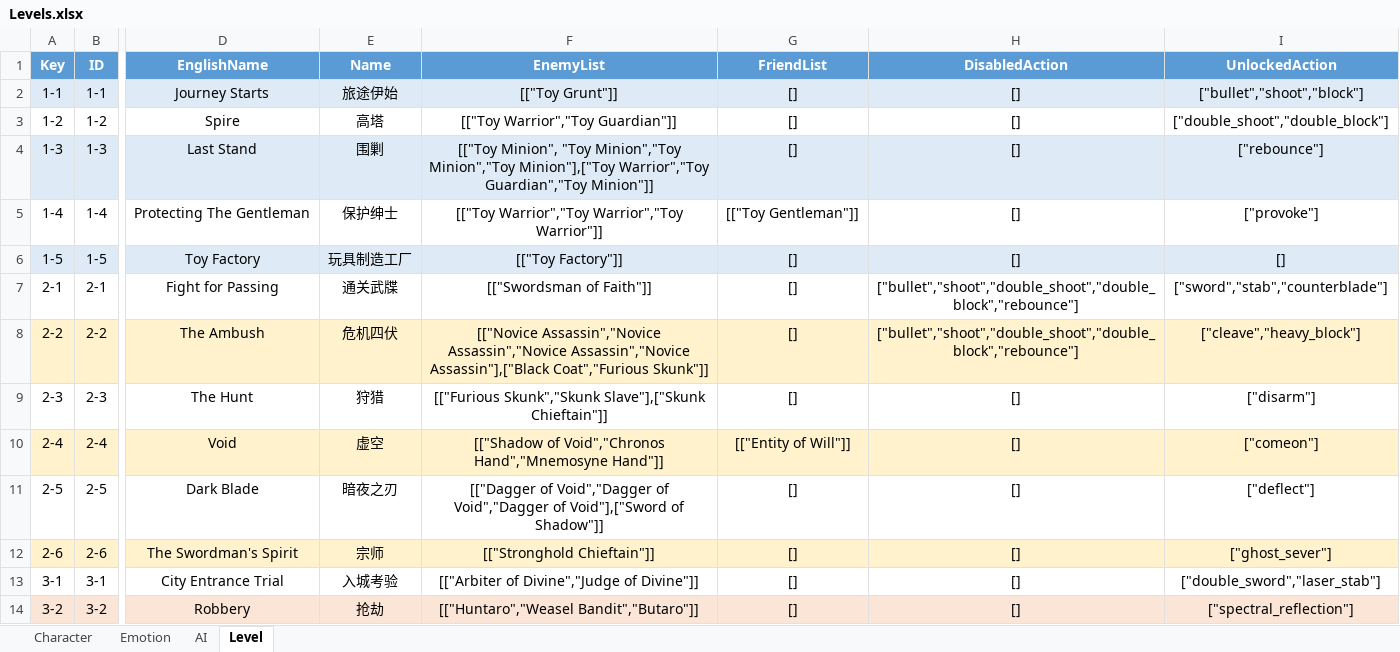
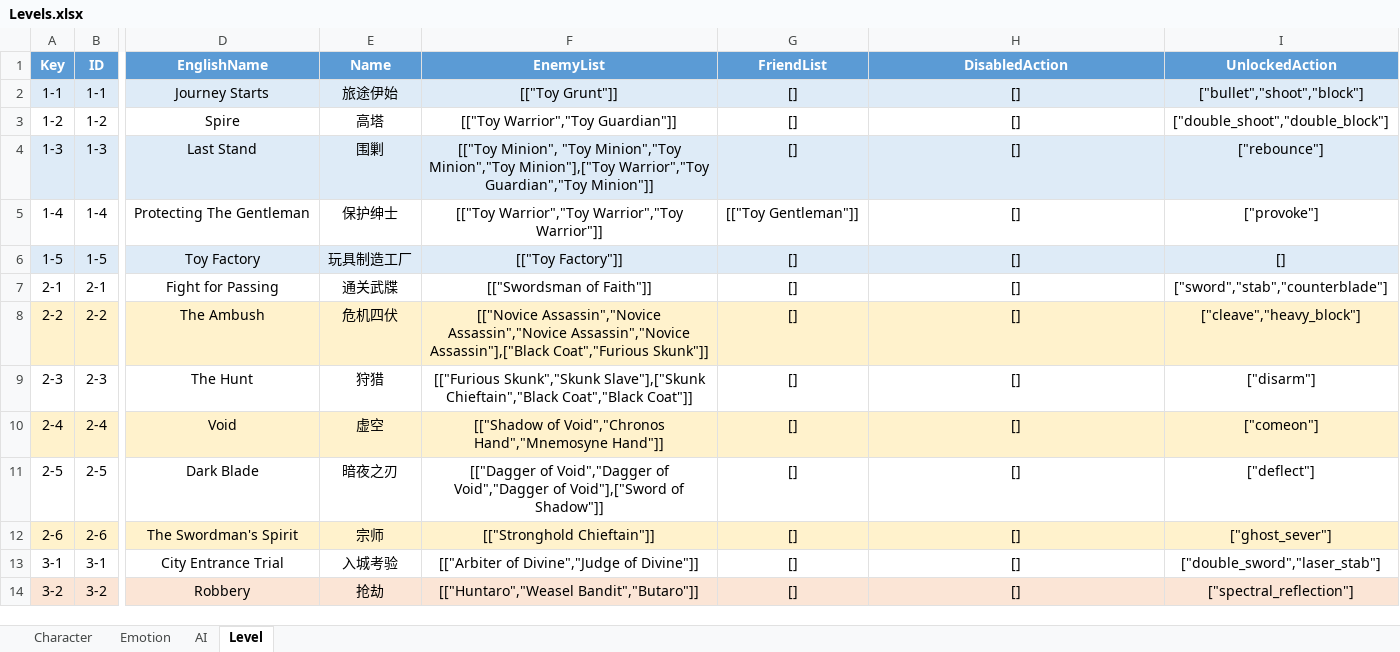
Before and after one commit to hon2200/CCA, an Excel workbook: Src/Assets/StreamingAssets/Common/Tables/Tables/Levels.xlsx, sheet Level, drawn as a sheet; only a part is shown, gaps mark what is left out; values as stored, in another font and other column widths than the file's, no borders; the diff names each change by its address in the sheet, - before the commit and + after, or states it on an @@ line.

Commit message:
Some modify to skills and levels

```diff
--- a/Src/Assets/StreamingAssets/Common/Tables/Tables/Levels.xlsx (sheet Level)
+++ b/Src/Assets/StreamingAssets/Common/Tables/Tables/Levels.xlsx (sheet Level)
-H7:H8 (DisabledAction): ["bullet","shoot","double_shoot","double_block","rebounce"]
+H7:H8 (DisabledAction): []
-F9 (EnemyList): …Skunk","Skunk Slave"],["Skunk Chieftain"]]
+F9 (EnemyList): …Skunk","Skunk Slave"],["Skunk Chieftain","Black Coat","Black Coat"]]
-G10 (FriendList): [["Entity of Will"]]
+G10 (FriendList): []
```
Also changed, not shown: sheet AI, Src/Assets/StreamingAssets/Common/Tables/Tables/Skill&Buff.xlsx, 37 other files.
